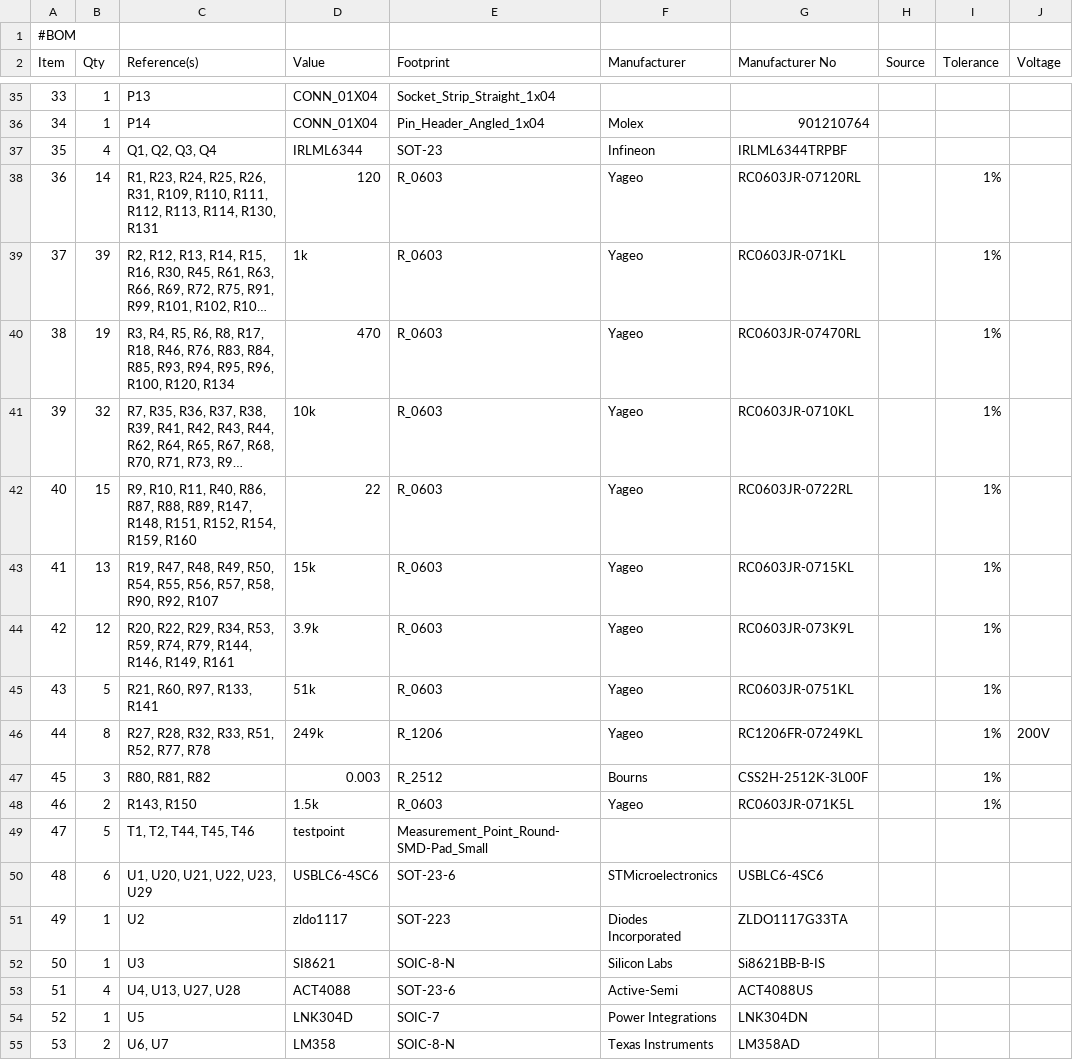
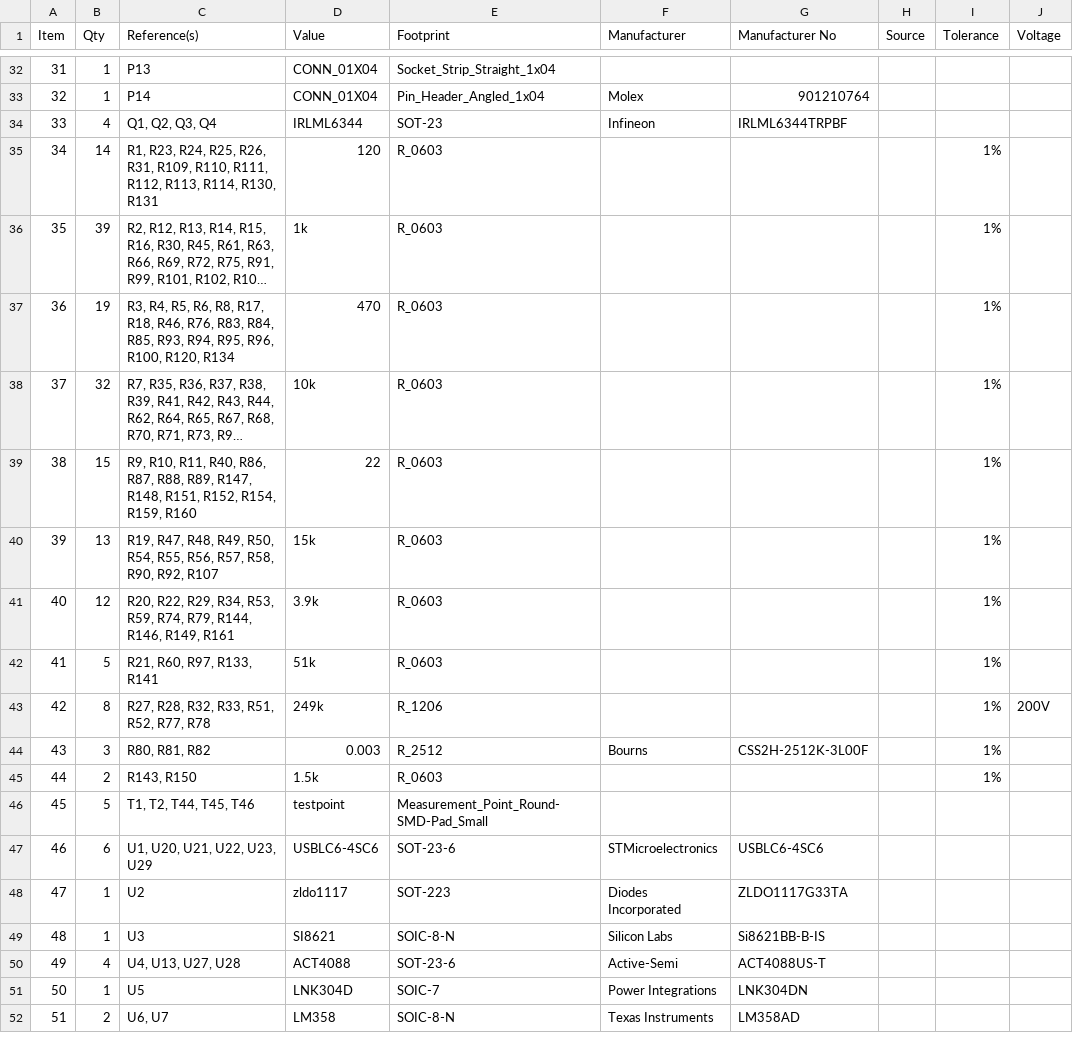
Before and after one commit to rene-dev/stmbl, a CSV file: hw/kicad/v4.0/doc/stmbl_4.0.csv, drawn as a sheet; only a part is shown, gaps mark what is left out; long unchanged cells end in …; removed rows and columns are numbered as before the commit, all else as after; the diff covers the shown part only; the diff names each change by its address in the sheet, - before the commit and + after, or states it on an @@ line.

```diff
--- a/hw/kicad/v4.0/doc/stmbl_4.0.csv
+++ b/hw/kicad/v4.0/doc/stmbl_4.0.csv
-row 1: #BOM
@@ column A (Item) renumbered from row 14 down @@
-F35:F43 (Manufacturer): Yageo
+F35:F43 (Manufacturer): (empty)
-G35 (Manufacturer No): RC0603JR-07120RL
+G35 (Manufacturer No): (empty)
-G36 (Manufacturer No): RC0603JR-071KL
+G36 (Manufacturer No): (empty)
-G37 (Manufacturer No): RC0603JR-07470RL
+G37 (Manufacturer No): (empty)
-G38 (Manufacturer No): RC0603JR-0710KL
+G38 (Manufacturer No): (empty)
-G39 (Manufacturer No): RC0603JR-0722RL
+G39 (Manufacturer No): (empty)
-G40 (Manufacturer No): RC0603JR-0715KL
+G40 (Manufacturer No): (empty)
-G41 (Manufacturer No): RC0603JR-073K9L
+G41 (Manufacturer No): (empty)
-G42 (Manufacturer No): RC0603JR-0751KL
+G42 (Manufacturer No): (empty)
-G43 (Manufacturer No): RC1206FR-07249KL
+G43 (Manufacturer No): (empty)
-F45 (Manufacturer): Yageo
+F45 (Manufacturer): (empty)
-G45 (Manufacturer No): RC0603JR-071K5L
+G45 (Manufacturer No): (empty)
-G50 (Manufacturer No): ACT4088US
+G50 (Manufacturer No): ACT4088US-T
```
Also changed, not shown: 2 removed rows and 25 edited cells elsewhere in this file, 12 other files.
